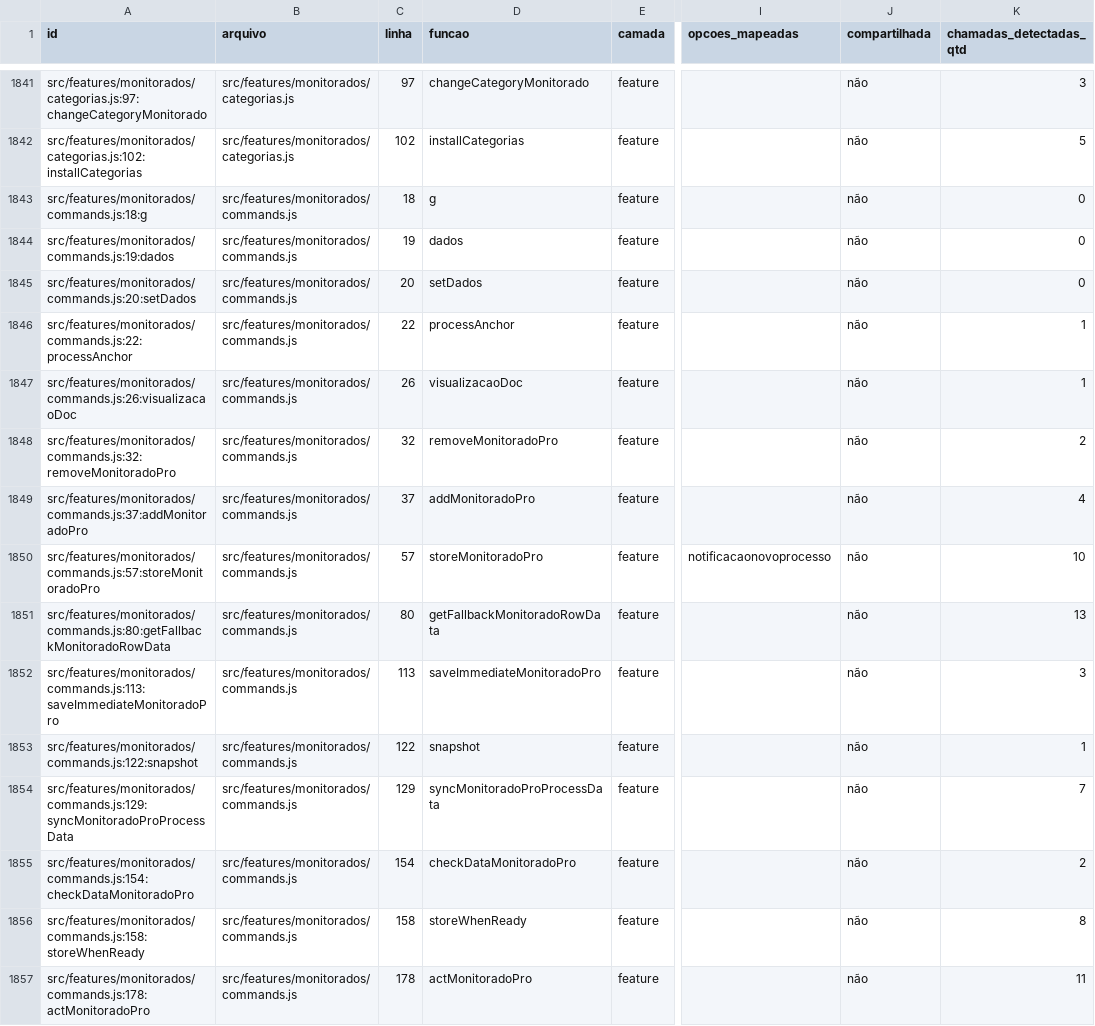
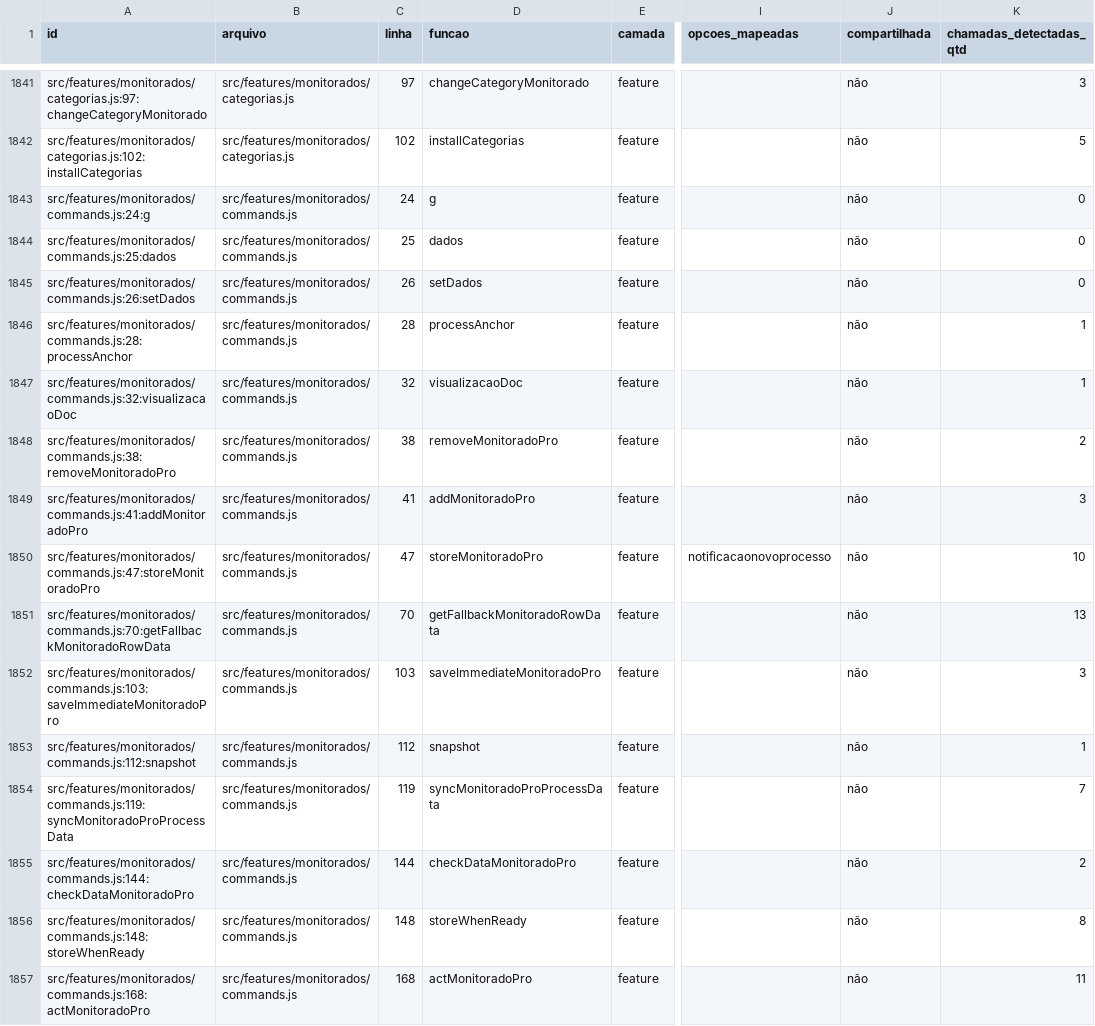
Before and after one commit to SEI-Pro/sei-pro, a CSV file: docs/mapping-funcoes-configuracoes/funcoes.csv, drawn as a sheet; only a part is shown, gaps mark what is left out; the diff covers the shown part only; the diff names each change by its address in the sheet, - before the commit and + after, or states it on an @@ line.

```diff
--- a/docs/mapping-funcoes-configuracoes/funcoes.csv
+++ b/docs/mapping-funcoes-configuracoes/funcoes.csv
-A1843 (id): src/features/monitorados/commands.js:18:g
+A1843 (id): src/features/monitorados/commands.js:24:g
-C1843 (linha): 18
+C1843 (linha): 24
-A1844 (id): src/features/monitorados/commands.js:19:dados
+A1844 (id): src/features/monitorados/commands.js:25:dados
-C1844 (linha): 19
+C1844 (linha): 25
-A1845 (id): src/features/monitorados/commands.js:20:setDados
+A1845 (id): src/features/monitorados/commands.js:26:setDados
-C1845 (linha): 20
+C1845 (linha): 26
-A1846 (id): src/features/monitorados/commands.js:22:processAnchor
+A1846 (id): src/features/monitorados/commands.js:28:processAnchor
-C1846 (linha): 22
+C1846 (linha): 28
-A1847 (id): src/features/monitorados/commands.js:26:visualizacaoDoc
+A1847 (id): src/features/monitorados/commands.js:32:visualizacaoDoc
-C1847 (linha): 26
+C1847 (linha): 32
-A1848 (id): src/features/monitorados/commands.js:32:removeMonitoradoPro
+A1848 (id): src/features/monitorados/commands.js:38:removeMonitoradoPro
-C1848 (linha): 32
+C1848 (linha): 38
-A1849 (id): src/features/monitorados/commands.js:37:addMonitoradoPro
+A1849 (id): src/features/monitorados/commands.js:41:addMonitoradoPro
-C1849 (linha): 37
+C1849 (linha): 41
-K1849 (chamadas_detectadas_qtd): 4
+K1849 (chamadas_detectadas_qtd): 3
-A1850 (id): src/features/monitorados/commands.js:57:storeMonitoradoPro
+A1850 (id): src/features/monitorados/commands.js:47:storeMonitoradoPro
-C1850 (linha): 57
+C1850 (linha): 47
-A1851 (id): src/features/monitorados/commands.js:80:getFallbackMonitoradoRowData
+A1851 (id): src/features/monitorados/commands.js:70:getFallbackMonitoradoRowData
-C1851 (linha): 80
+C1851 (linha): 70
-A1852 (id): src/features/monitorados/commands.js:113:saveImmediateMonitoradoPro
+A1852 (id): src/features/monitorados/commands.js:103:saveImmediateMonitoradoPro
-C1852 (linha): 113
+C1852 (linha): 103
-A1853 (id): src/features/monitorados/commands.js:122:snapshot
+A1853 (id): src/features/monitorados/commands.js:112:snapshot
-C1853 (linha): 122
+C1853 (linha): 112
-A1854 (id): src/features/monitorados/commands.js:129:syncMonitoradoProProcessData
+A1854 (id): src/features/monitorados/commands.js:119:syncMonitoradoProProcessData
-C1854 (linha): 129
+C1854 (linha): 119
-A1855 (id): src/features/monitorados/commands.js:154:checkDataMonitoradoPro
+A1855 (id): src/features/monitorados/commands.js:144:checkDataMonitoradoPro
-C1855 (linha): 154
+C1855 (linha): 144
-A1856 (id): src/features/monitorados/commands.js:158:storeWhenReady
+A1856 (id): src/features/monitorados/commands.js:148:storeWhenReady
-C1856 (linha): 158
+C1856 (linha): 148
-A1857 (id): src/features/monitorados/commands.js:178:actMonitoradoPro
+A1857 (id): src/features/monitorados/commands.js:168:actMonitoradoPro
-C1857 (linha): 178
+C1857 (linha): 168
```
Also changed, not shown: 4 added rows and 16 edited cells elsewhere in this file, docs/mapping-funcoes-configuracoes/opcoes_funcoes.csv, 6 other files.
